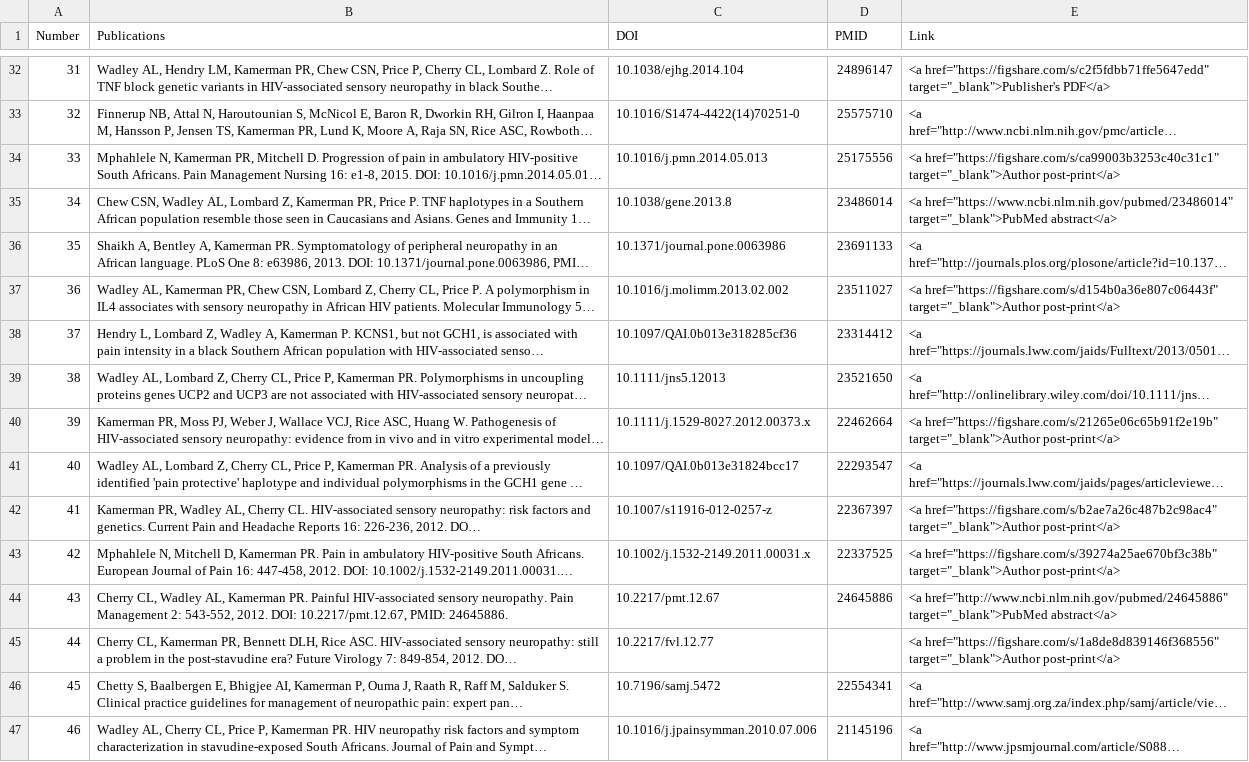
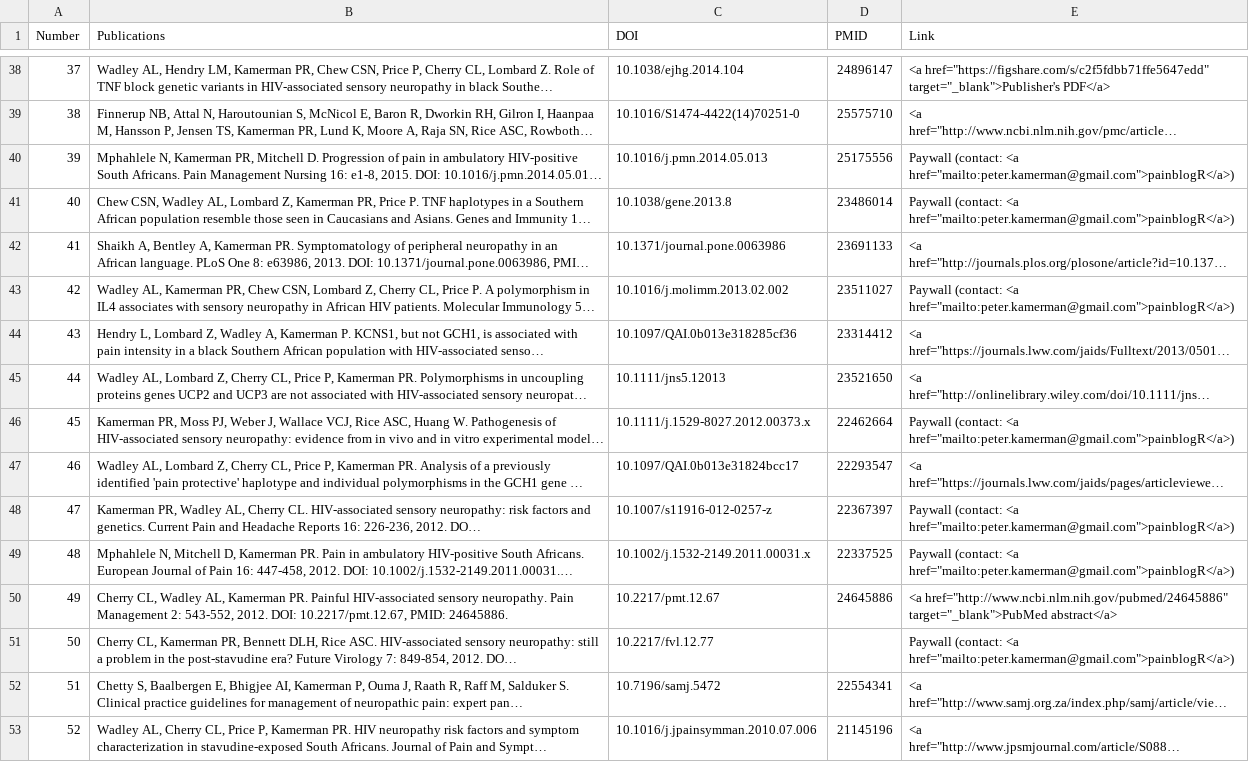
Before and after one commit to kamermanpr/painblogr-build, a CSV file: _data/publications.csv, drawn as a sheet; only a part is shown, gaps mark what is left out; long unchanged cells end in …; addresses are those after the commit; the diff covers the shown part only; the diff names each change by its address in the sheet, - before the commit and + after, or states it on an @@ line.

```diff
--- a/_data/publications.csv
+++ b/_data/publications.csv
@@ column A (Number) renumbered from row 8 down @@
-E40 (Link): <a href="https://figshare.com/s/ca99003b3253c40c31c1" target="_blank">Author post-print</a>
+E40 (Link): Paywall (contact: <a href="mailto:peter.kamerman@gmail.com">painblogR</a>)
-E41 (Link): <a href="https://www.ncbi.nlm.nih.gov/pubmed/23486014" target="_blank">PubMed abstract</a>
+E41 (Link): Paywall (contact: <a href="mailto:peter.kamerman@gmail.com">painblogR</a>)
-E43 (Link): <a href="https://figshare.com/s/d154b0a36e807c06443f" target="_blank">Author post-print</a>
+E43 (Link): Paywall (contact: <a href="mailto:peter.kamerman@gmail.com">painblogR</a>)
-E46 (Link): <a href="https://figshare.com/s/21265e06c65b91f2e19b" target="_blank">Author post-print</a>
+E46 (Link): Paywall (contact: <a href="mailto:peter.kamerman@gmail.com">painblogR</a>)
-E48 (Link): <a href="https://figshare.com/s/b2ae7a26c487b2c98ac4" target="_blank">Author post-print</a>
+E48 (Link): Paywall (contact: <a href="mailto:peter.kamerman@gmail.com">painblogR</a>)
-E49 (Link): <a href="https://figshare.com/s/39274a25ae670bf3c38b" target="_blank">Author post-print</a>
+E49 (Link): Paywall (contact: <a href="mailto:peter.kamerman@gmail.com">painblogR</a>)
-E51 (Link): <a href="https://figshare.com/s/1a8de8d839146f368556" target="_blank">Author post-print</a>
+E51 (Link): Paywall (contact: <a href="mailto:peter.kamerman@gmail.com">painblogR</a>)
```
Also changed, not shown: 6 added rows and 38 edited cells elsewhere in this file, 39 other files.
